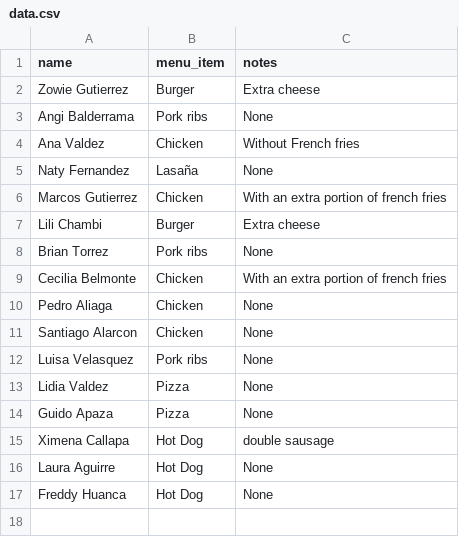
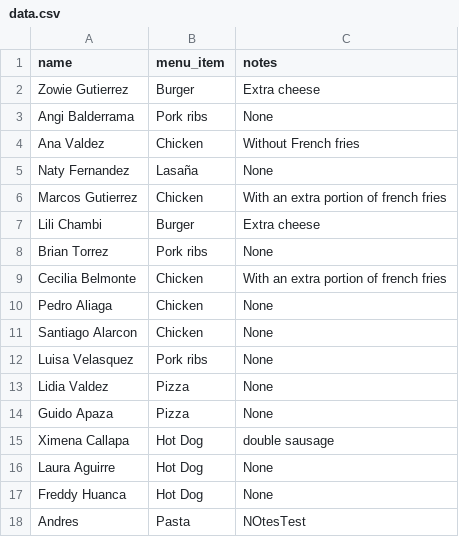
Before and after one commit to AMendez-SBSSecurity/DevSecOps-WebApp-Demo, a CSV file: static/data.csv, drawn as a sheet.

```diff
--- a/static/data.csv
+++ b/static/data.csv
@@ -17 +17,2 @@ Laura Aguirre,Hot Dog, None
 Freddy Huanca,Hot Dog, None
+Andres,Pasta,NOtesTest
```
Also changed, not shown: 1 other file.
